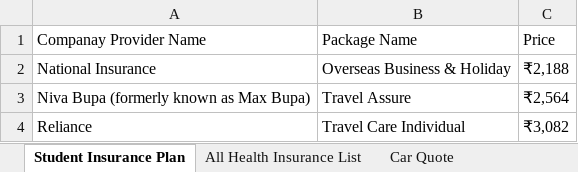
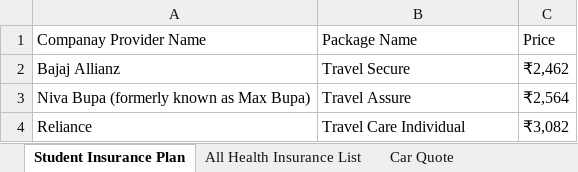
Before and after one commit to Olab23/Hackathon_Project, an Excel workbook: excelFile/output.xlsx, sheet Student Insurance Plan, drawn as a sheet; values as stored, in another font and other column widths than the file's, no borders; removed rows and columns are numbered as before the commit, all else as after; the diff names each change by its address in the sheet, - before the commit and + after, or states it on an @@ line.

```diff
--- a/excelFile/output.xlsx (sheet Student Insurance Plan)
+++ b/excelFile/output.xlsx (sheet Student Insurance Plan)
-row 2: National Insurance | Overseas Business & Holiday | ₹2,188
+row 2: Bajaj Allianz | Travel Secure | ₹2,462
```
Also changed, not shown: 13 other files.
